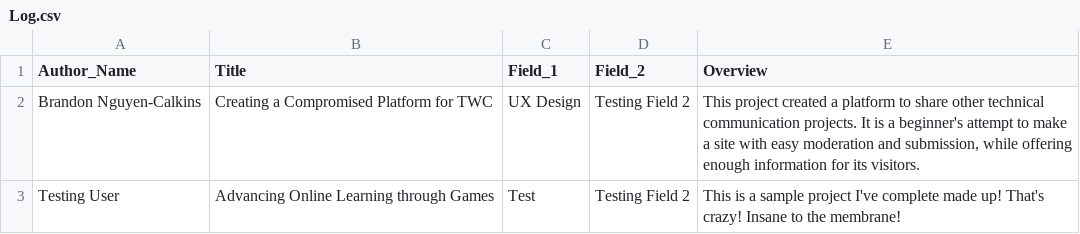
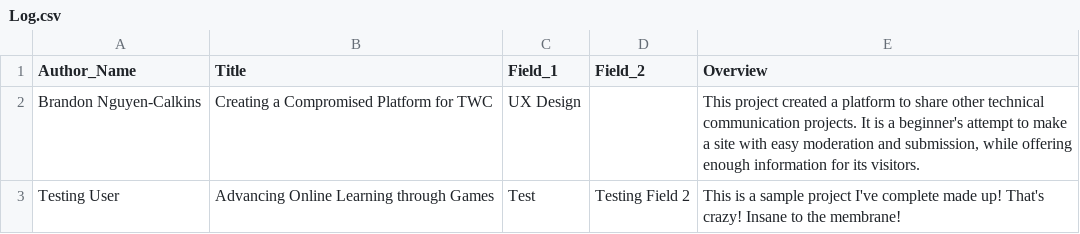
Before and after one commit to bnguyencalkins/projectpopper, a CSV file: js/Log.csv, drawn as a sheet.

```diff
--- a/js/Log.csv
+++ b/js/Log.csv
@@ -1,3 +1,3 @@
 Author_Name,Title,Field_1,Field_2,Overview
-Brandon Nguyen-Calkins,Creating a Compromised Platform for TWC,UX Design,Testing Field 2,"This project created a platform to share other technical communication projects. It is a beginner's attempt to make a site with easy moderation and submission, while offering enough information for its visitors. "
+Brandon Nguyen-Calkins,Creating a Compromised Platform for TWC,UX Design,,"This project created a platform to share other technical communication projects. It is a beginner's attempt to make a site with easy moderation and submission, while offering enough information for its visitors. "
 Testing User,Advancing Online Learning through Games,Test,Testing Field 2,This is a sample project I've complete made up! That's crazy! Insane to the membrane!
```
Also changed, not shown: 17 other files.
